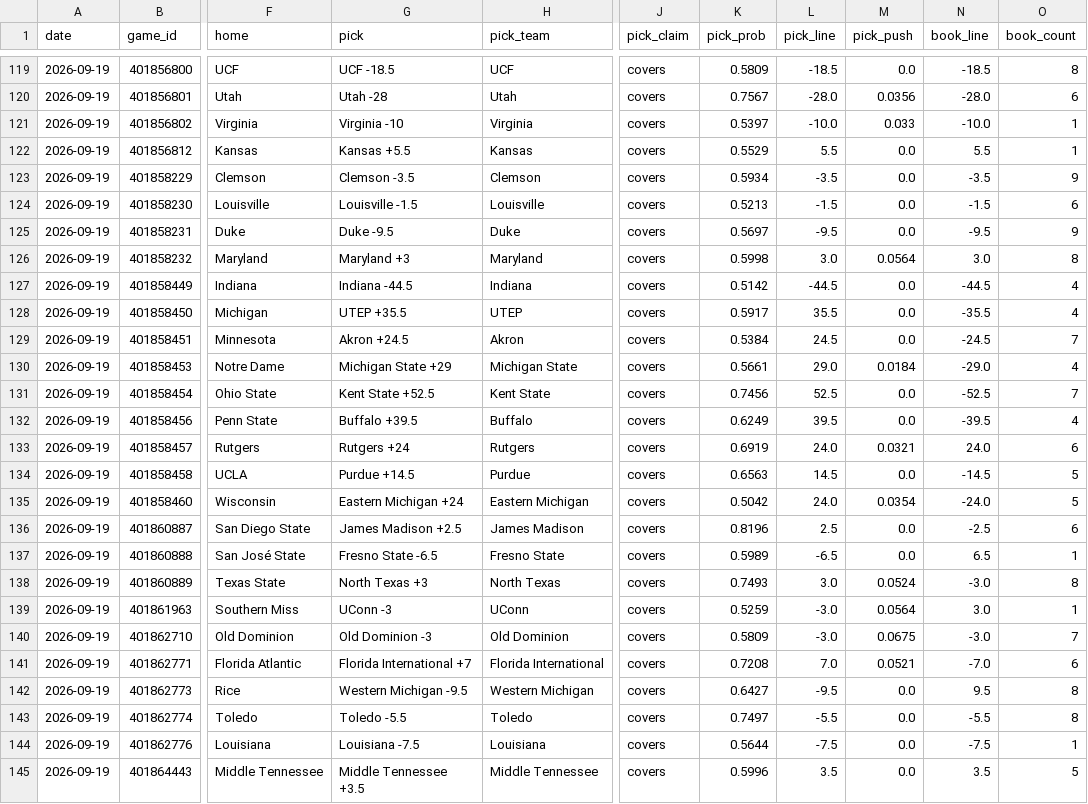
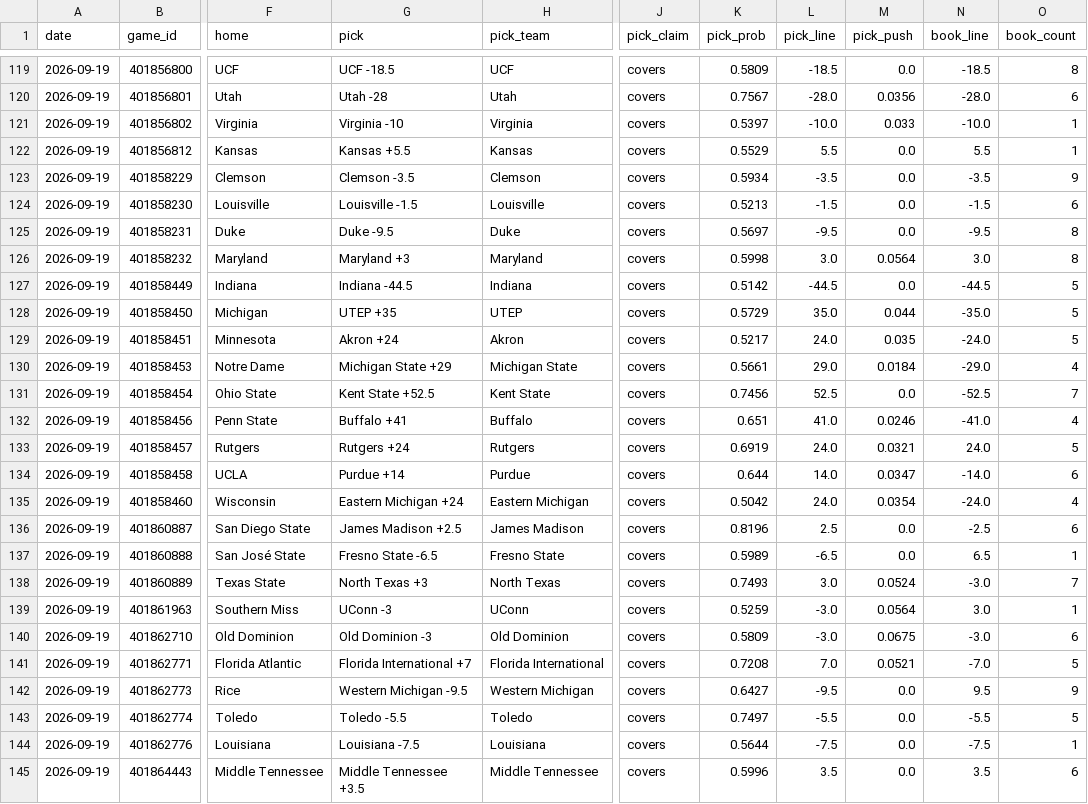
Before and after one commit to azcal/mbm-ncaaf, a CSV file: logs/picks.csv, drawn as a sheet; only a part is shown, gaps mark what is left out; the diff covers the shown part only; the diff names each change by its address in the sheet, - before the commit and + after, or states it on an @@ line.

```diff
--- a/logs/picks.csv
+++ b/logs/picks.csv
-O125 (book_count): 9
+O125 (book_count): 8
-O127:O128 (book_count): 4
+O127:O128 (book_count): 5
-G128 (pick): UTEP +35.5
+G128 (pick): UTEP +35
-K128 (pick_prob): 0.5917
+K128 (pick_prob): 0.5729
-L128 (pick_line): 35.5
+L128 (pick_line): 35.0
-M128 (pick_push): 0.0
+M128 (pick_push): 0.044
-N128 (book_line): -35.5
+N128 (book_line): -35.0
-G129 (pick): Akron +24.5
+G129 (pick): Akron +24
-K129 (pick_prob): 0.5384
+K129 (pick_prob): 0.5217
-L129 (pick_line): 24.5
+L129 (pick_line): 24.0
-M129 (pick_push): 0.0
+M129 (pick_push): 0.035
-N129 (book_line): -24.5
+N129 (book_line): -24.0
-O129 (book_count): 7
+O129 (book_count): 5
-G132 (pick): Buffalo +39.5
+G132 (pick): Buffalo +41
-K132 (pick_prob): 0.6249
+K132 (pick_prob): 0.651
-L132 (pick_line): 39.5
+L132 (pick_line): 41.0
-M132 (pick_push): 0.0
+M132 (pick_push): 0.0246
-N132 (book_line): -39.5
+N132 (book_line): -41.0
-O133 (book_count): 6
+O133 (book_count): 5
-G134 (pick): Purdue +14.5
+G134 (pick): Purdue +14
-K134 (pick_prob): 0.6563
+K134 (pick_prob): 0.644
-L134 (pick_line): 14.5
+L134 (pick_line): 14.0
-M134 (pick_push): 0.0
+M134 (pick_push): 0.0347
-N134 (book_line): -14.5
+N134 (book_line): -14.0
-O134 (book_count): 5
+O134 (book_count): 6
-O135 (book_count): 5
+O135 (book_count): 4
-O138 (book_count): 8
+O138 (book_count): 7
-O140 (book_count): 7
+O140 (book_count): 6
-O141 (book_count): 6
+O141 (book_count): 5
-O142 (book_count): 8
+O142 (book_count): 9
-O143 (book_count): 8
+O143 (book_count): 5
-O145 (book_count): 5
+O145 (book_count): 6
```
Also changed, not shown: 22 edited cells elsewhere in this file, logs/predictions.csv, 2 other files.
